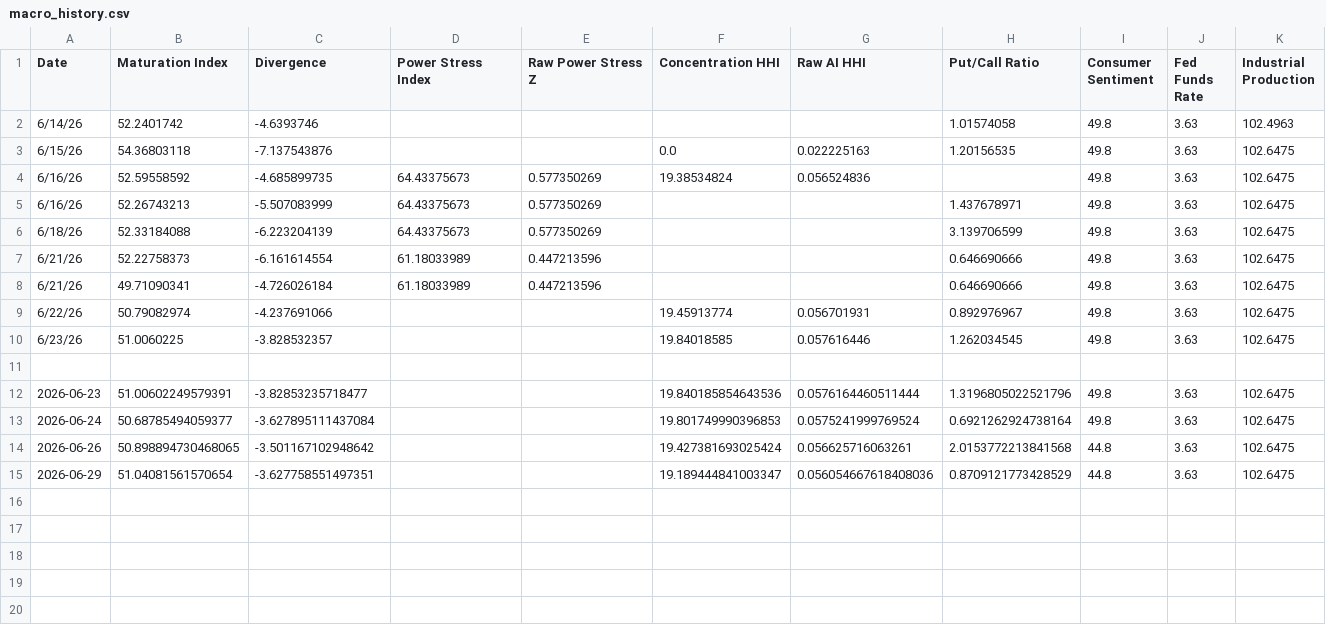
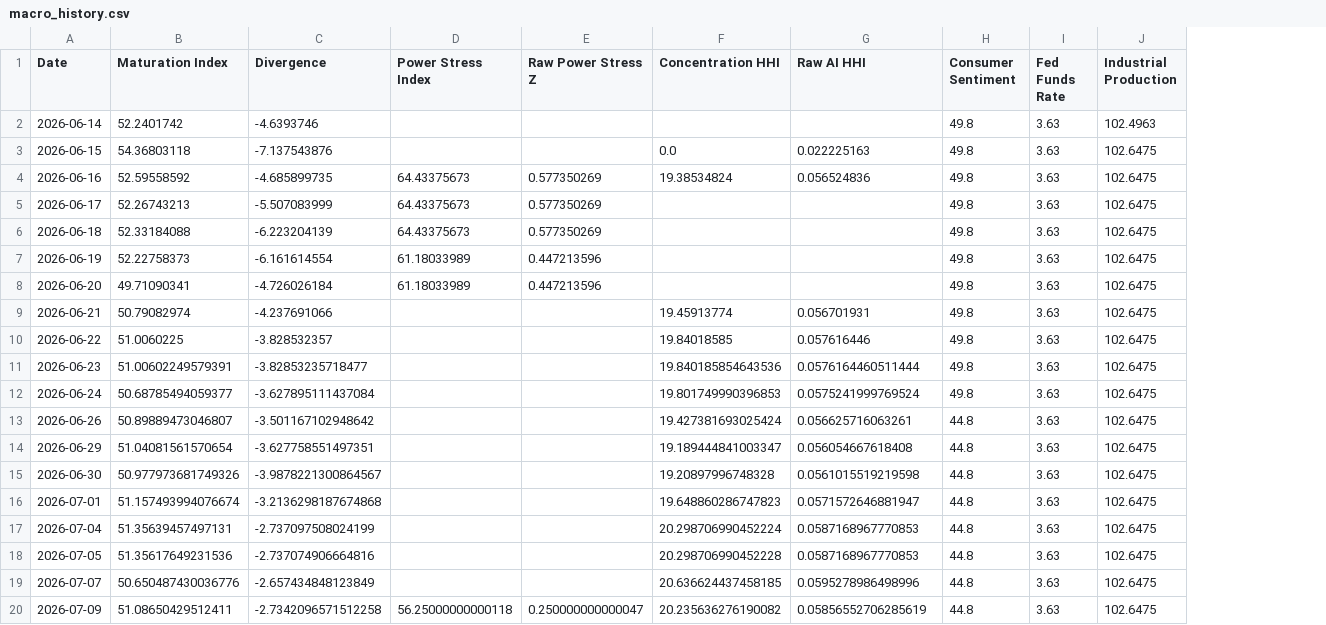
Before and after one commit to seenyoredave/ai_macro_git, a CSV file: archive/macro_history.csv, drawn as a sheet; only a part is shown; removed rows and columns are numbered as before the commit, all else as after; rows hold the shown columns only; the diff names each change by its address in the sheet, - before the commit and + after, or states it on an @@ line.

```diff
--- a/archive/macro_history.csv
+++ b/archive/macro_history.csv
-column H (Put/Call Ratio), rows 2-10: 1.01574058 | 1.20156535 |  | 1.437678971 | 3.139706599 | 0.646690666 | 0.646690666 | 0.892976967 | 1.262034545; rows 12-15: 1.3196805022521796 | 0.6921262924738164 | 2.0153772213841568 | 0.8709121773428529
-A2 (Date): 6/14/26
+A2 (Date): 2026-06-14
-A3 (Date): 6/15/26
+A3 (Date): 2026-06-15
-A4 (Date): 6/16/26
+A4 (Date): 2026-06-16
-A5 (Date): 6/16/26
+A5 (Date): 2026-06-17
-A6 (Date): 6/18/26
+A6 (Date): 2026-06-18
-A7 (Date): 6/21/26
+A7 (Date): 2026-06-19
-A8 (Date): 6/21/26
+A8 (Date): 2026-06-20
-A9 (Date): 6/22/26
+A9 (Date): 2026-06-21
-A10 (Date): 6/23/26
+A10 (Date): 2026-06-22
-row 11: (empty)
-B13 (Maturation Index): 50.898894730468065
+B13 (Maturation Index): 50.89889473046807
-G14 (Raw AI HHI): 0.056054667618408036
+G14 (Raw AI HHI): 0.056054667618408
+row 15: 2026-06-30 | 50.977973681749326 | -3.9878221300864567 |  |  | 19.20897996748328 | 0.0561015519219598 | 44.8 | 3.63 | 102.6475
+row 16: 2026-07-01 | 51.157493994076674 | -3.2136298187674868 |  |  | 19.648860286747823 | 0.0571572646881947 | 44.8 | 3.63 | 102.6475
+row 17: 2026-07-04 | 51.35639457497131 | -2.737097508024199 |  |  | 20.298706990452224 | 0.0587168967770853 | 44.8 | 3.63 | 102.6475
+row 18: 2026-07-05 | 51.35617649231536 | -2.737074906664816 |  |  | 20.298706990452228 | 0.0587168967770853 | 44.8 | 3.63 | 102.6475
+row 19: 2026-07-07 | 50.650487430036776 | -2.657434848123849 |  |  | 20.636624437458185 | 0.0595278986498996 | 44.8 | 3.63 | 102.6475
+row 20: 2026-07-09 | 51.08650429512411 | -2.7342096571512258 | 56.25000000000118 | 0.250000000000047 | 20.235636276190082 | 0.05856552706285619 | 44.8 | 3.63 | 102.6475
```
Also changed, not shown: archive/benchmark_history.csv, archive/fred_history.csv, 33 other files.
